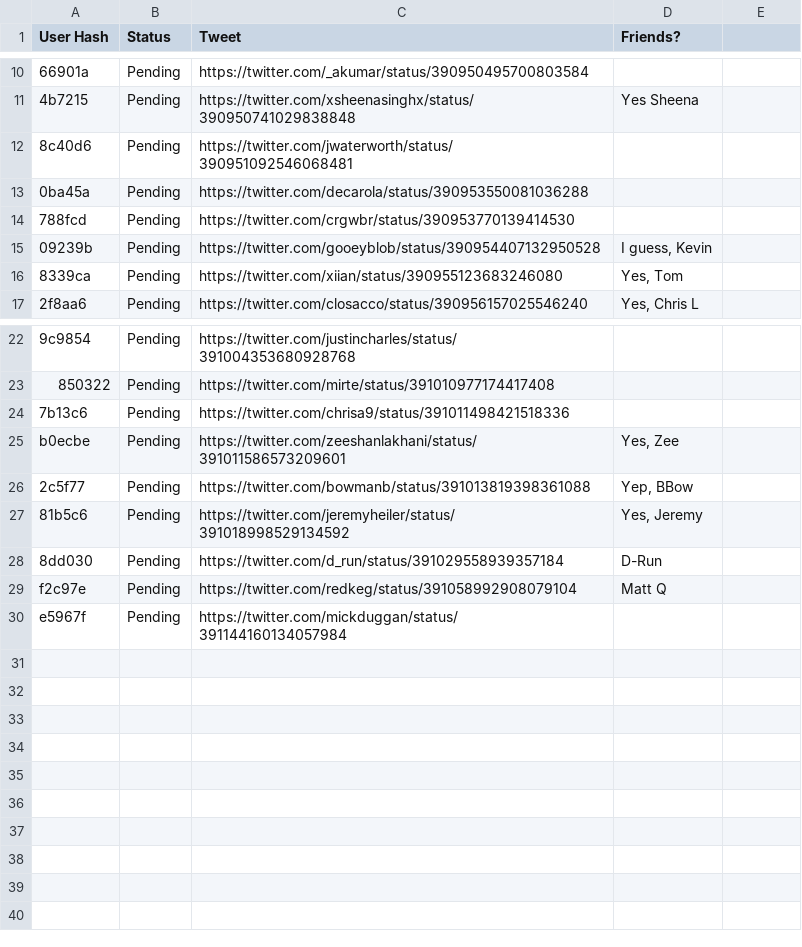
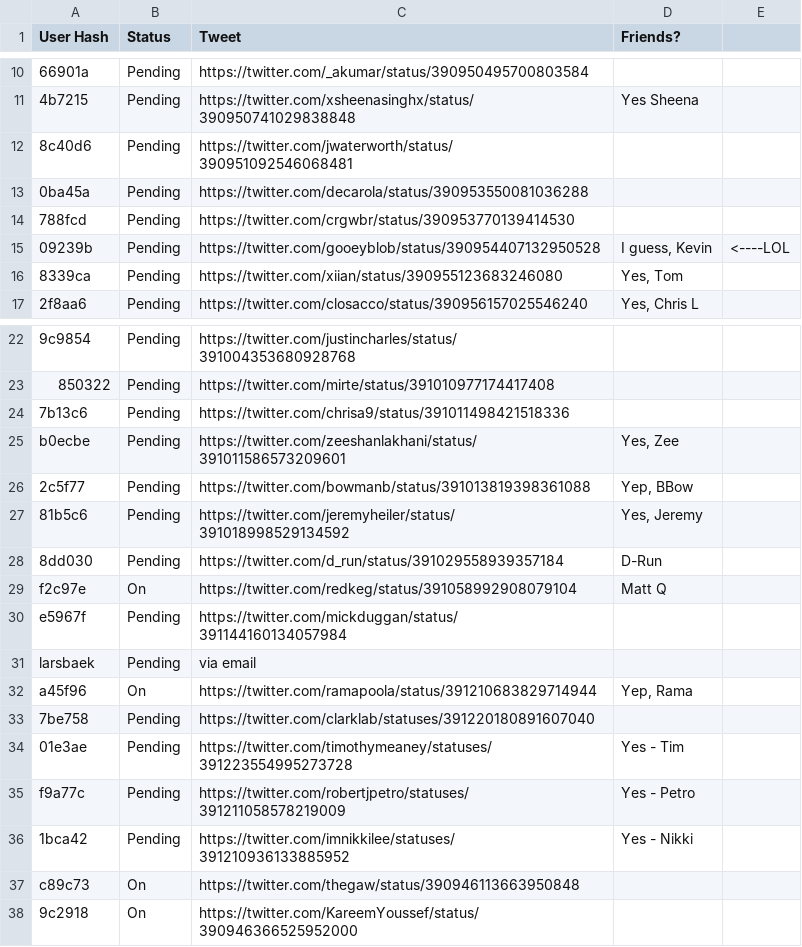
Before and after one commit to tylergaw/newrdb-rainbow, a CSV file: data.csv, drawn as a sheet; only a part is shown, gaps mark what is left out; the diff names each change by its address in the sheet, - before the commit and + after, or states it on an @@ line.

Commit message:
Updating to newest data

```diff
--- a/data.csv
+++ b/data.csv
-E15: (empty)
+E15: <----LOL
-B29 (Status): Pending
+B29 (Status): On
+row 31: larsbaek | Pending | via email
+row 32: a45f96 | On | https://twitter.com/ramapoola/status/391210683829714944 | Yep, Rama
+row 33: 7be758 | Pending | https://twitter.com/clarklab/statuses/391220180891607040
+row 34: 01e3ae | Pending | https://twitter.com/timothymeaney/statuses/391223554995273728 | Yes - Tim
+row 35: f9a77c | Pending | https://twitter.com/robertjpetro/statuses/391211058578219009 | Yes - Petro
+row 36: 1bca42 | Pending | https://twitter.com/imnikkilee/statuses/391210936133885952 | Yes - Nikki
+row 37: c89c73 | On | https://twitter.com/thegaw/status/390946113663950848
+row 38: 9c2918 | On | https://twitter.com/KareemYoussef/status/390946366525952000
```
Also changed, not shown: 1 other file.
